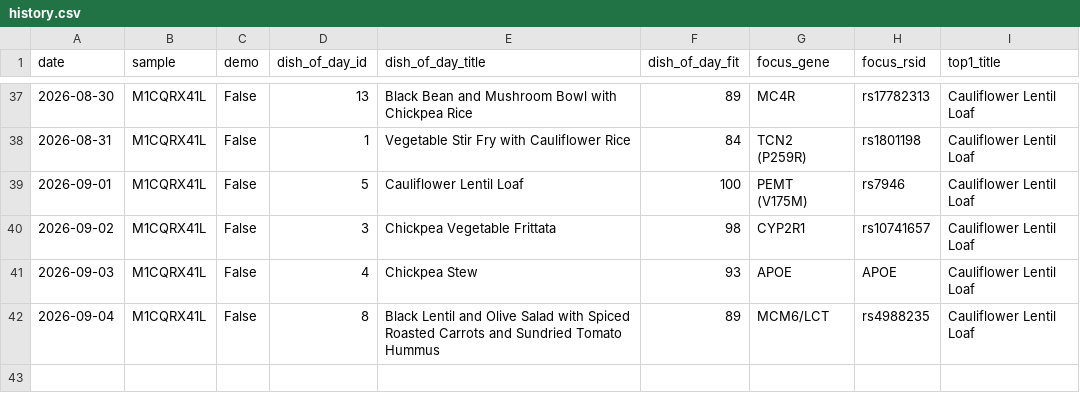
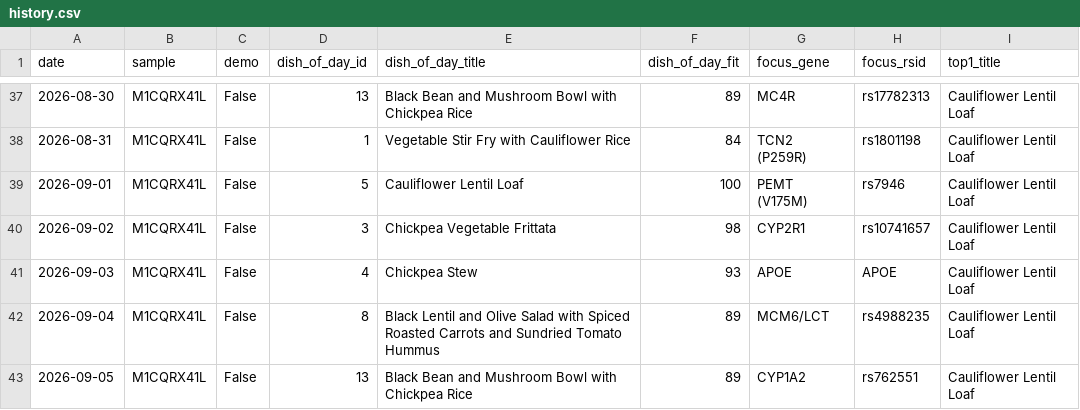
Before and after one commit to Erikiss/DNADiet, a CSV file: reports/history.csv, drawn as a sheet; only a part is shown, gaps mark what is left out; the diff names each change by its address in the sheet, - before the commit and + after, or states it on an @@ line.

```diff
--- a/reports/history.csv
+++ b/reports/history.csv
+row 43: 2026-09-05 | M1CQRX41L | False | 13 | Black Bean and Mushroom Bowl with Chickpea Rice | 89 | CYP1A2 | rs762551 | Cauliflower Lentil Loaf
```
Also changed, not shown: 2 other files.
